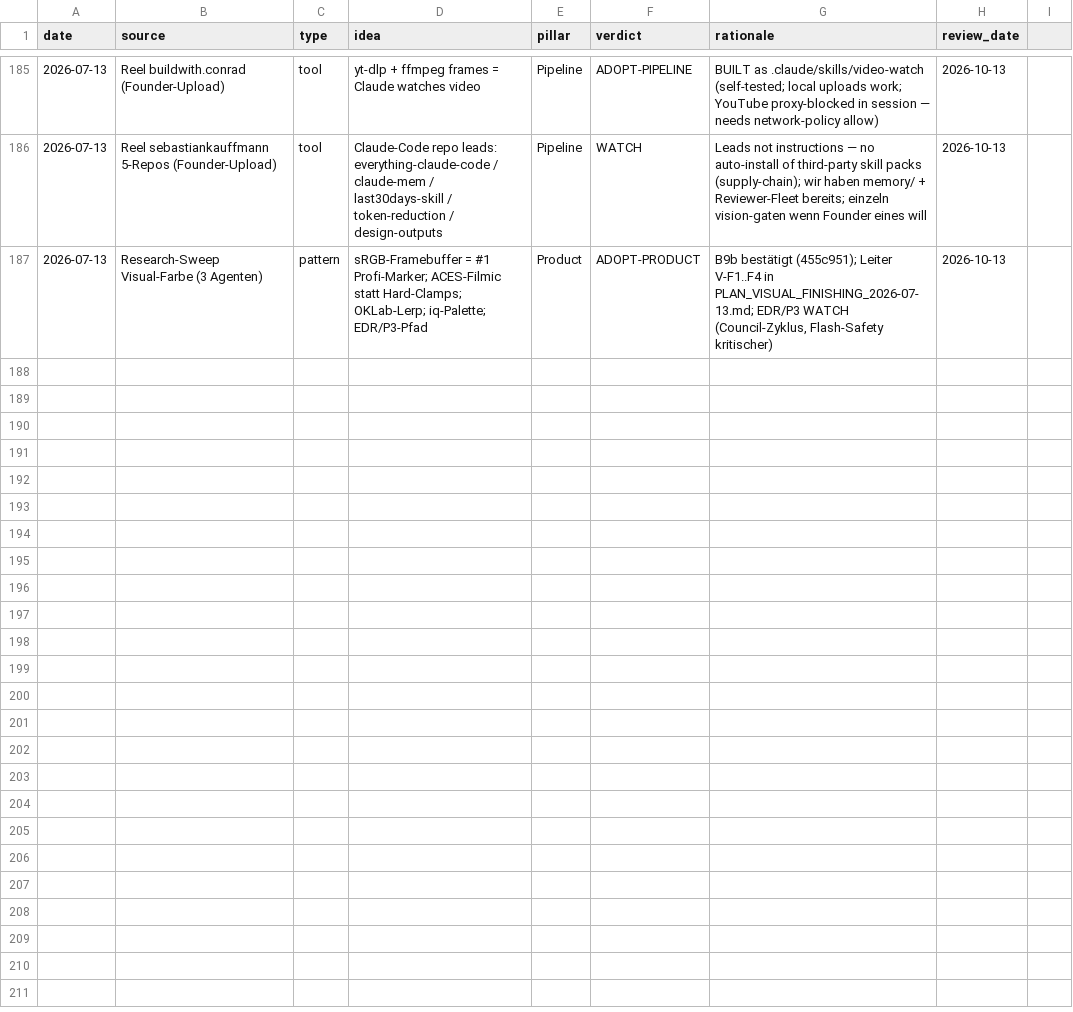
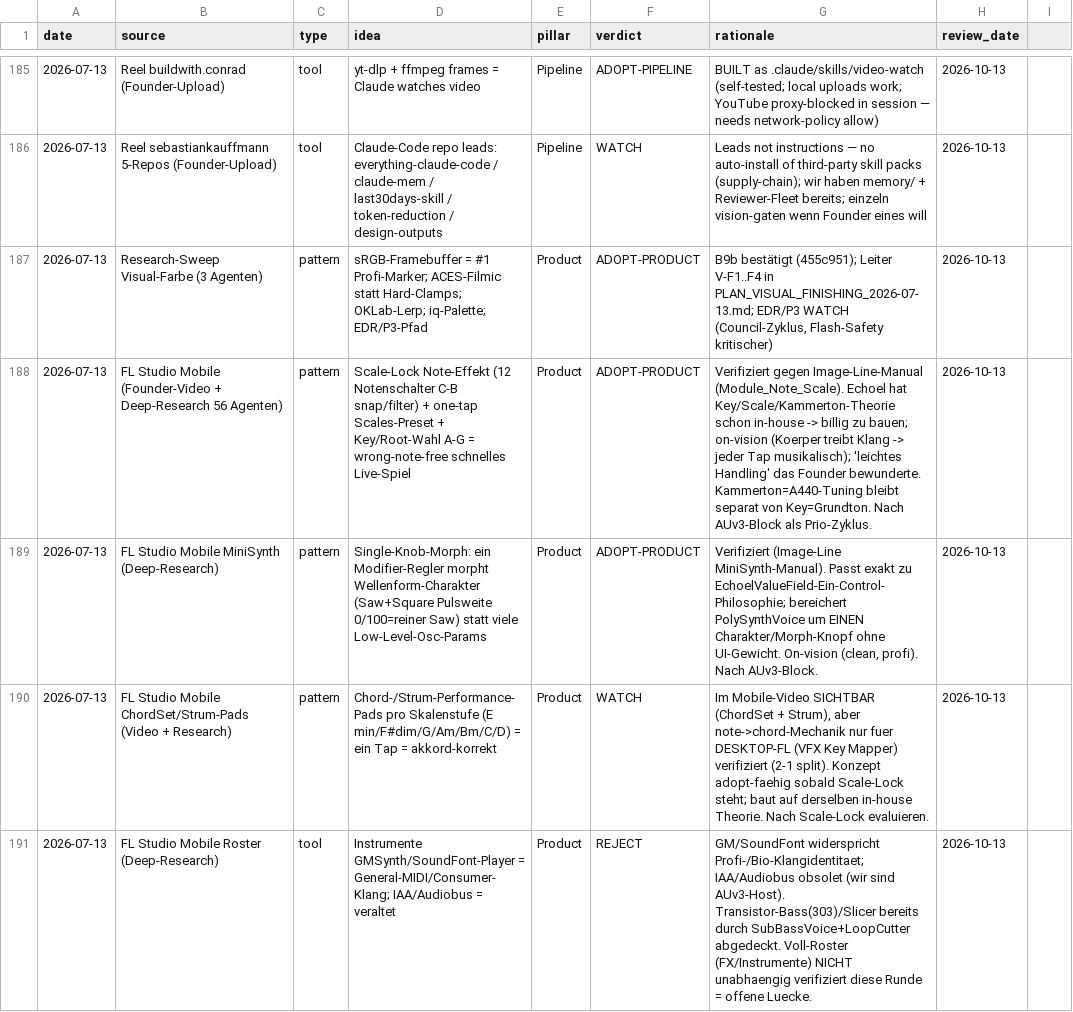
Before and after one commit to vibrationalforce/blab-ios-app, a CSV file: inspiration.csv, drawn as a sheet; only a part is shown, gaps mark what is left out.

```diff
--- a/inspiration.csv
+++ b/inspiration.csv
@@ -187 +187,5 @@ date,source,type,idea,pillar,verdict,rationale,review_date
 2026-07-13,Research-Sweep Visual-Farbe (3 Agenten),pattern,"sRGB-Framebuffer = #1 Profi-Marker; ACES-Filmic statt Hard-Clamps; OKLab-Lerp; iq-Palette; EDR/P3-Pfad",Product,ADOPT-PRODUCT,"B9b bestätigt (455c951); Leiter V-F1..F4 in PLAN_VISUAL_FINISHING_2026-07-13.md; EDR/P3 WATCH (Council-Zyklus, Flash-Safety kritischer)",2026-10-13
+2026-07-13,FL Studio Mobile (Founder-Video + Deep-Research 56 Agenten),pattern,"Scale-Lock Note-Effekt (12 Notenschalter C-B snap/filter) + one-tap Scales-Preset + Key/Root-Wahl A-G = wrong-note-free schnelles Live-Spiel",Product,ADOPT-PRODUCT,"Verifiziert gegen Image-Line-Manual (Module_Note_Scale). Echoel hat Key/Scale/Kammerton-Theorie schon in-house -> billig zu bauen; on-vision (Koerper treibt Klang -> jeder Tap musikalisch); 'leichtes Handling' das Founder bewunderte. Kammerton=A440-Tuning bleibt separat von Key=Grundton. Nach AUv3-Block als Prio-Zyklus.",2026-10-13
+2026-07-13,FL Studio Mobile MiniSynth (Deep-Research),pattern,"Single-Knob-Morph: ein Modifier-Regler morpht Wellenform-Charakter (Saw+Square Pulsweite 0/100=reiner Saw) statt viele Low-Level-Osc-Params",Product,ADOPT-PRODUCT,"Verifiziert (Image-Line MiniSynth-Manual). Passt exakt zu EchoelValueField-Ein-Control-Philosophie; bereichert PolySynthVoice um EINEN Charakter/Morph-Knopf ohne UI-Gewicht. On-vision (clean, profi). Nach AUv3-Block.",2026-10-13
+2026-07-13,FL Studio Mobile ChordSet/Strum-Pads (Video + Research),pattern,"Chord-/Strum-Performance-Pads pro Skalenstufe (E min/F#dim/G/Am/Bm/C/D) = ein Tap = akkord-korrekt",Product,WATCH,"Im Mobile-Video SICHTBAR (ChordSet + Strum), aber note->chord-Mechanik nur fuer DESKTOP-FL (VFX Key Mapper) verifiziert (2-1 split). Konzept adopt-faehig sobald Scale-Lock steht; baut auf derselben in-house Theorie. Nach Scale-Lock evaluieren.",2026-10-13
+2026-07-13,FL Studio Mobile Roster (Deep-Research),tool,"Instrumente GMSynth/SoundFont-Player = General-MIDI/Consumer-Klang; IAA/Audiobus = veraltet",Product,REJECT,"GM/SoundFont widerspricht Profi-/Bio-Klangidentitaet; IAA/Audiobus obsolet (wir sind AUv3-Host). Transistor-Bass(303)/Slicer bereits durch SubBassVoice+LoopCutter abgedeckt. Voll-Roster (FX/Instrumente) NICHT unabhaengig verifiziert diese Runde = offene Luecke.",2026-10-13
```
Also changed, not shown: 1 other file.
